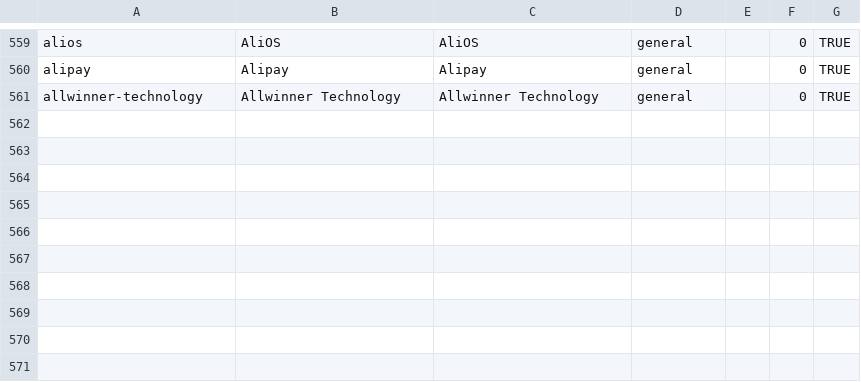
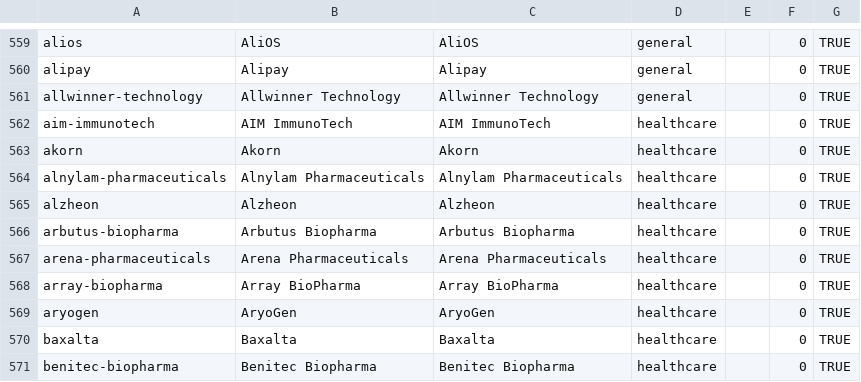
Before and after one commit to wqf2956041-star/pinpai-ai-in, a CSV file: master.csv, drawn as a sheet; only a part is shown, gaps mark what is left out.

Commit message:
batch add 10 brands: AIM ImmunoTech, Akorn, Alnylam Pharmaceuticals, Alzheon, Arbutus Biopharma, Arena Pharmaceuticals, Array BioPharma, AryoGen, Baxalta, Benitec Biopharma

```diff
--- a/master.csv
+++ b/master.csv
@@ -561 +561,11 @@ alipay|Alipay|Alipay|general||0|TRUE
 allwinner-technology|Allwinner Technology|Allwinner Technology|general||0|TRUE
+aim-immunotech|AIM ImmunoTech|AIM ImmunoTech|healthcare||0|TRUE
+akorn|Akorn|Akorn|healthcare||0|TRUE
+alnylam-pharmaceuticals|Alnylam Pharmaceuticals|Alnylam Pharmaceuticals|healthcare||0|TRUE
+alzheon|Alzheon|Alzheon|healthcare||0|TRUE
+arbutus-biopharma|Arbutus Biopharma|Arbutus Biopharma|healthcare||0|TRUE
+arena-pharmaceuticals|Arena Pharmaceuticals|Arena Pharmaceuticals|healthcare||0|TRUE
+array-biopharma|Array BioPharma|Array BioPharma|healthcare||0|TRUE
+aryogen|AryoGen|AryoGen|healthcare||0|TRUE
+baxalta|Baxalta|Baxalta|healthcare||0|TRUE
+benitec-biopharma|Benitec Biopharma|Benitec Biopharma|healthcare||0|TRUE
```
Also changed, not shown: 24 other files.
